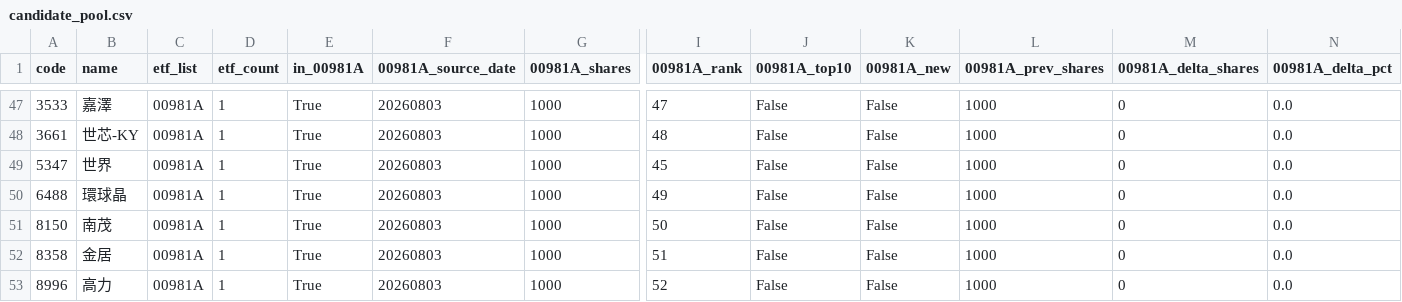
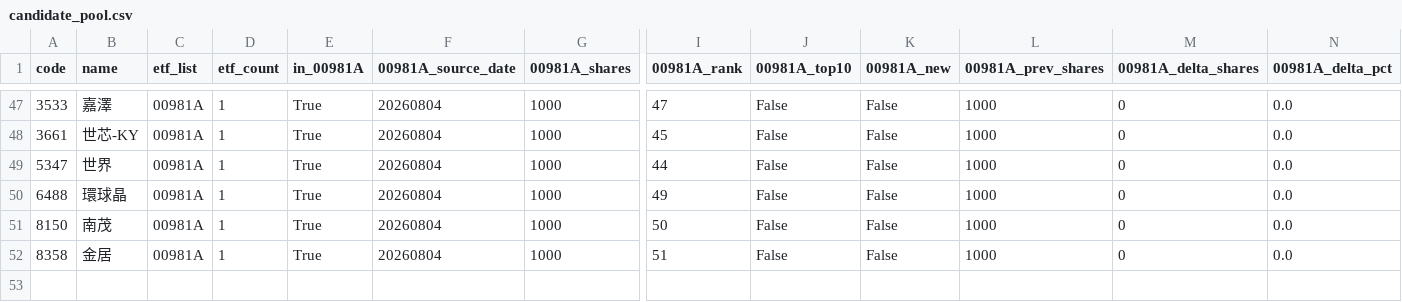
Before and after one commit to 4ru1013/taiwan-stock-screen, a CSV file: output/candidate_pool.csv, drawn as a sheet; only a part is shown, gaps mark what is left out; removed rows and columns are numbered as before the commit, all else as after; rows hold the shown columns only; the diff covers the shown part only; the diff names each change by its address in the sheet, - before the commit and + after, or states it on an @@ line.

```diff
--- a/output/candidate_pool.csv
+++ b/output/candidate_pool.csv
-F47:F52 (00981A_source_date): 20260803
+F47:F52 (00981A_source_date): 20260804
-I48 (00981A_rank): 48
+I48 (00981A_rank): 45
-I49 (00981A_rank): 45
+I49 (00981A_rank): 44
-row 53: 8996 | 高力 | 00981A | 1 | True | 20260803 | 1000 | 52 | False | False | 1000 | 0 | 0.0
```
Also changed, not shown: 4 added rows, 4 removed rows and 72 edited cells elsewhere in this file, data/raw/etf_holdings_latest.csv, 5 other files.
